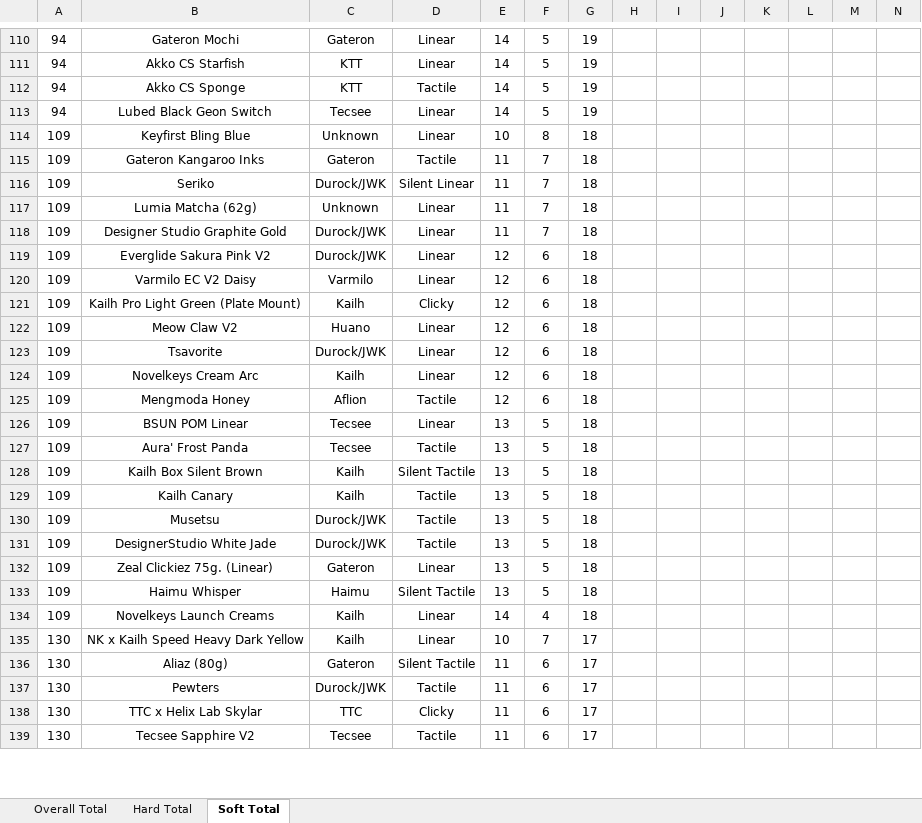
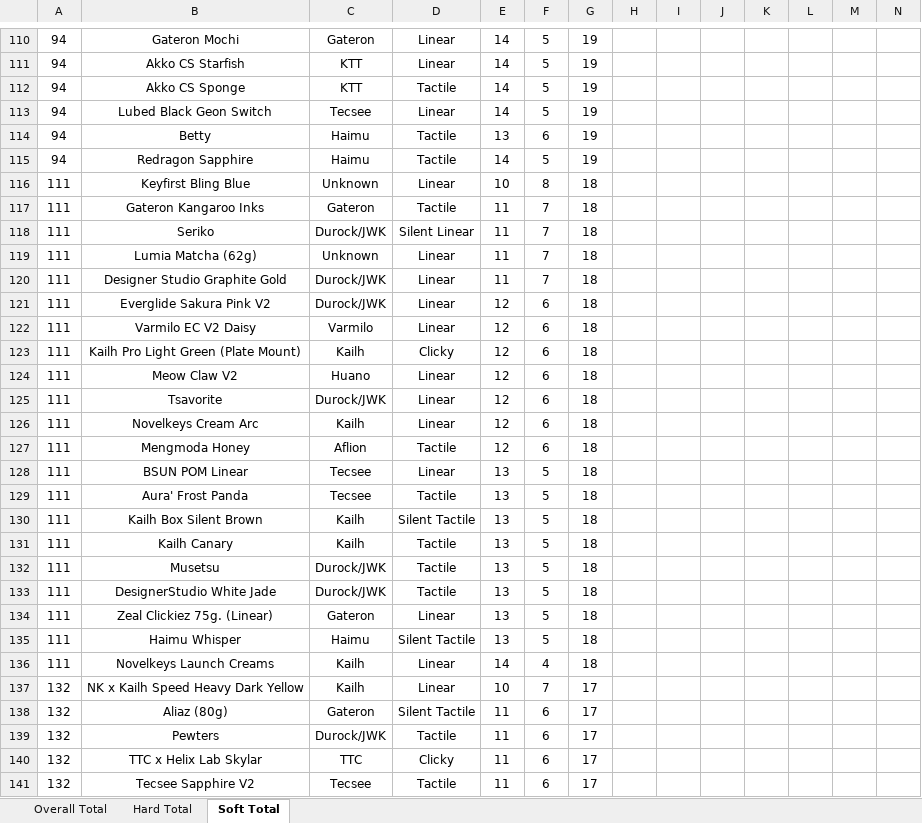
Before and after one commit to ThereminGoat/switch-scores, an Excel workbook: 1-Composite Score Sheet.xlsx, sheet Soft Total, drawn as a sheet; only a part is shown, gaps mark what is left out; values as stored, in another font and other column widths than the file's, no borders; charts and pictures not drawn; addresses are those after the commit; the diff covers the shown part only; the diff names each change by its address in the sheet, - before the commit and + after, or states it on an @@ line.

```diff
--- a/1-Composite Score Sheet.xlsx (sheet Soft Total)
+++ b/1-Composite Score Sheet.xlsx (sheet Soft Total)
+row 114: 94 | Betty | Haimu | Tactile | 13 | 6 | 19
+row 115: 94 | Redragon Sapphire | Haimu | Tactile | 14 | 5 | 19
-A116:A136: 109
+A116:A136: 111
-A137:A141: 130
+A137:A141: 132
```
Also changed, not shown: 2 added rows and 107 edited cells elsewhere in this sheet, sheet Overall Total, sheet Hard Total, formulas that keep their value, 5 other files.
